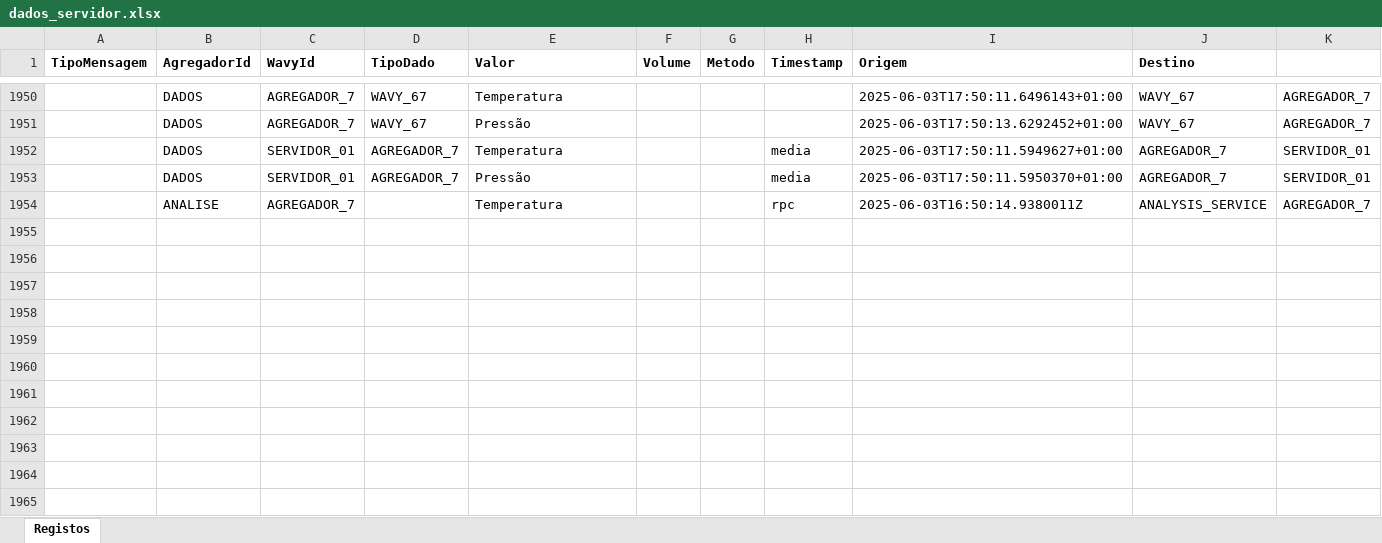
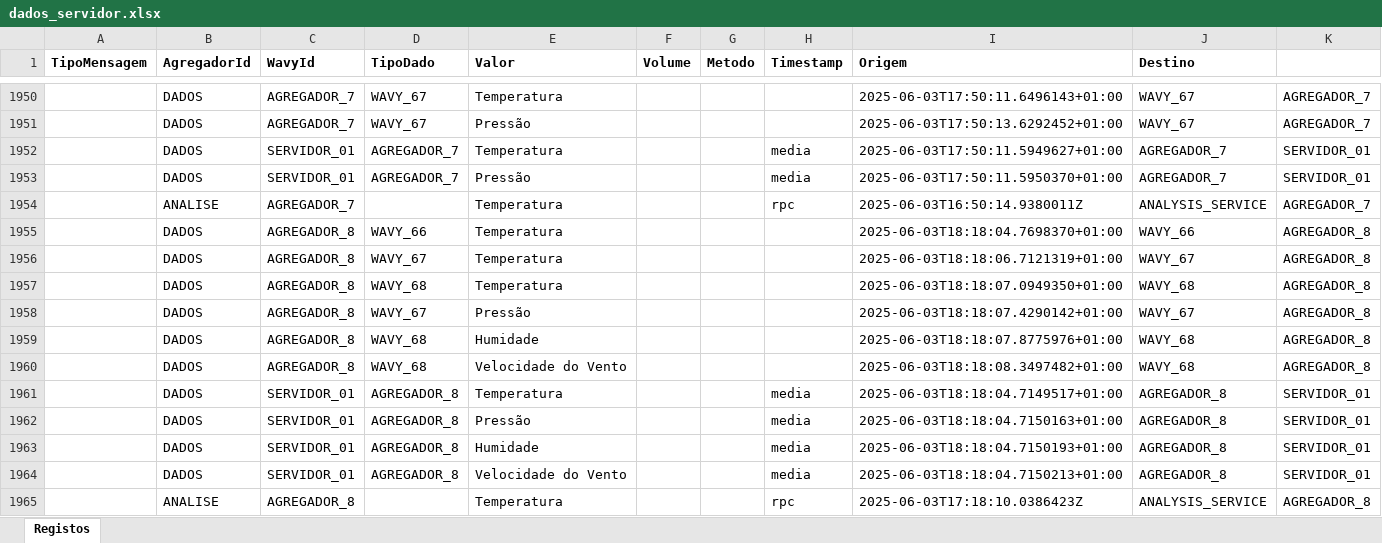
Before and after one commit to bpds2004/SD_PL3, an Excel workbook: MonitorizacaoOceanica/MonitorizacaoOceanica/dados_servidor.xlsx, sheet Registos, drawn as a sheet; only a part is shown, gaps mark what is left out; values as stored, in another font and other column widths than the file's, no borders; the diff names each change by its address in the sheet, - before the commit and + after, or states it on an @@ line.

```diff
--- a/MonitorizacaoOceanica/MonitorizacaoOceanica/dados_servidor.xlsx (sheet Registos)
+++ b/MonitorizacaoOceanica/MonitorizacaoOceanica/dados_servidor.xlsx (sheet Registos)
+row 1955:  | DADOS | AGREGADOR_8 | WAVY_66 | Temperatura |  |  |  | 2025-06-03T18:18:04.7698370+01:00 | WAVY_66 | AGREGADOR_8
+row 1956:  | DADOS | AGREGADOR_8 | WAVY_67 | Temperatura |  |  |  | 2025-06-03T18:18:06.7121319+01:00 | WAVY_67 | AGREGADOR_8
+row 1957:  | DADOS | AGREGADOR_8 | WAVY_68 | Temperatura |  |  |  | 2025-06-03T18:18:07.0949350+01:00 | WAVY_68 | AGREGADOR_8
+row 1958:  | DADOS | AGREGADOR_8 | WAVY_67 | Pressão |  |  |  | 2025-06-03T18:18:07.4290142+01:00 | WAVY_67 | AGREGADOR_8
+row 1959:  | DADOS | AGREGADOR_8 | WAVY_68 | Humidade |  |  |  | 2025-06-03T18:18:07.8775976+01:00 | WAVY_68 | AGREGADOR_8
+row 1960:  | DADOS | AGREGADOR_8 | WAVY_68 | Velocidade do Vento |  |  |  | 2025-06-03T18:18:08.3497482+01:00 | WAVY_68 | AGREGADOR_8
+row 1961:  | DADOS | SERVIDOR_01 | AGREGADOR_8 | Temperatura |  |  | media | 2025-06-03T18:18:04.7149517+01:00 | AGREGADOR_8 | SERVIDOR_01
+row 1962:  | DADOS | SERVIDOR_01 | AGREGADOR_8 | Pressão |  |  | media | 2025-06-03T18:18:04.7150163+01:00 | AGREGADOR_8 | SERVIDOR_01
+row 1963:  | DADOS | SERVIDOR_01 | AGREGADOR_8 | Humidade |  |  | media | 2025-06-03T18:18:04.7150193+01:00 | AGREGADOR_8 | SERVIDOR_01
+row 1964:  | DADOS | SERVIDOR_01 | AGREGADOR_8 | Velocidade do Vento |  |  | media | 2025-06-03T18:18:04.7150213+01:00 | AGREGADOR_8 | SERVIDOR_01
+row 1965:  | ANALISE | AGREGADOR_8 |  | Temperatura |  |  | rpc | 2025-06-03T17:18:10.0386423Z | ANALYSIS_SERVICE | AGREGADOR_8
```
Also changed, not shown: 9 other files.
